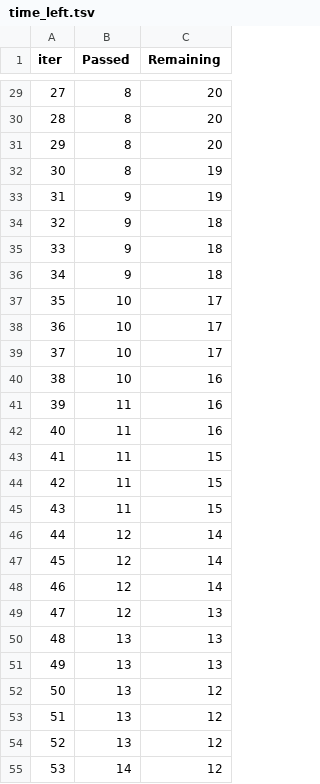
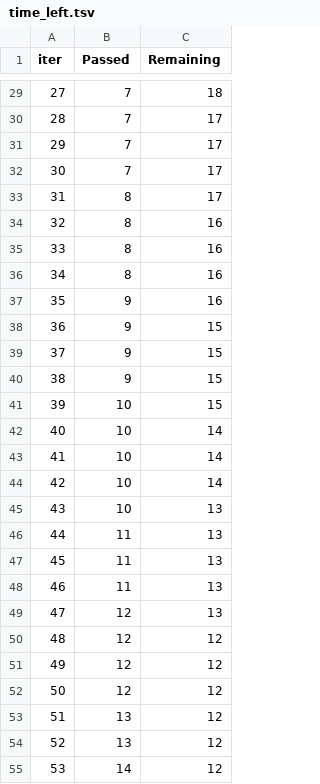
Before and after one commit to manelmahroug/Test-score-prediction, a TSV file: catboost_info/time_left.tsv, drawn as a sheet; only a part is shown, gaps mark what is left out; the diff covers the shown part only.

```diff
--- a/catboost_info/time_left.tsv
+++ b/catboost_info/time_left.tsv
@@ -29,25 +29,25 @@ iter	Passed	Remaining
-27	8	20
-28	8	20
-29	8	20
-30	8	19
-31	9	19
-32	9	18
-33	9	18
-34	9	18
-35	10	17
-36	10	17
-37	10	17
-38	10	16
-39	11	16
-40	11	16
-41	11	15
-42	11	15
-43	11	15
-44	12	14
-45	12	14
-46	12	14
+27	7	18
+28	7	17
+29	7	17
+30	7	17
+31	8	17
+32	8	16
+33	8	16
+34	8	16
+35	9	16
+36	9	15
+37	9	15
+38	9	15
+39	10	15
+40	10	14
+41	10	14
+42	10	14
+43	10	13
+44	11	13
+45	11	13
+46	11	13
 47	12	13
-48	13	13
-49	13	13
-50	13	12
+48	12	12
+49	12	12
+50	12	12
 51	13	12
```
Also changed, not shown: 46 edited cells elsewhere in this file, 3 other files.
